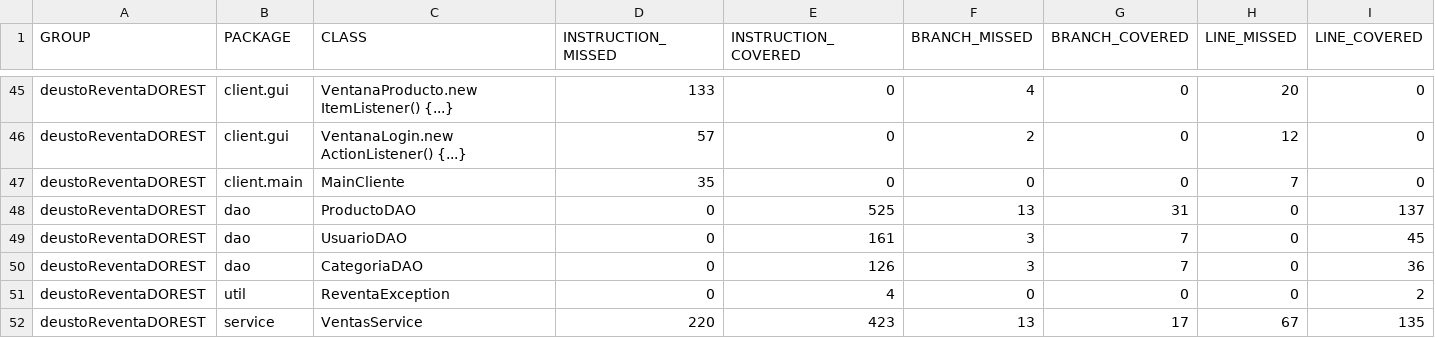
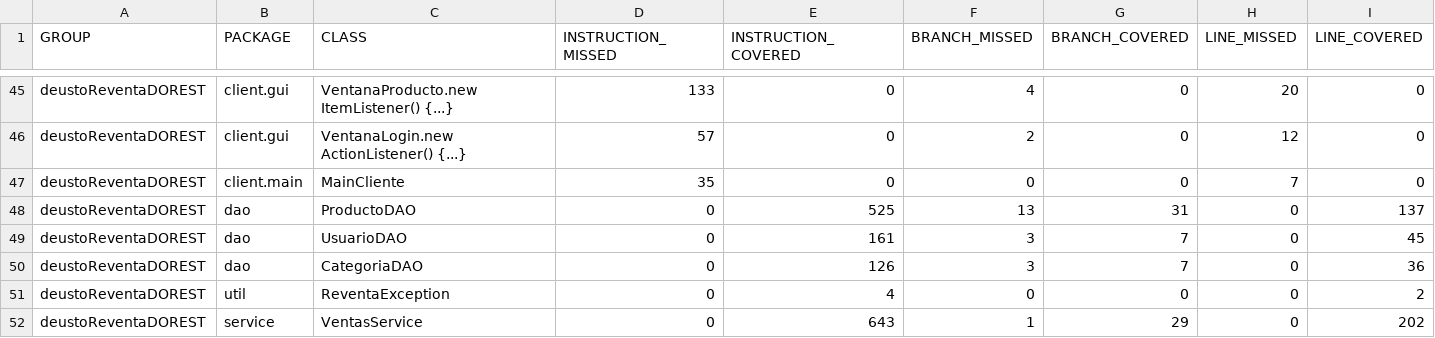
Before and after one commit to cdcolano/deustoReventa, a CSV file: docs/jacoco/jacoco.csv, drawn as a sheet; only a part is shown, gaps mark what is left out; removed rows and columns are numbered as before the commit, all else as after; rows hold the shown columns only; the diff names each change by its address in the sheet, - before the commit and + after, or states it on an @@ line.

```diff
--- a/docs/jacoco/jacoco.csv
+++ b/docs/jacoco/jacoco.csv
-row 52: deustoReventaDOREST | service | VentasService | 220 | 423 | 13 | 17 | 67 | 135
+row 52: deustoReventaDOREST | service | VentasService | 0 | 643 | 1 | 29 | 0 | 202
```
Also changed, not shown: 8 other files.
